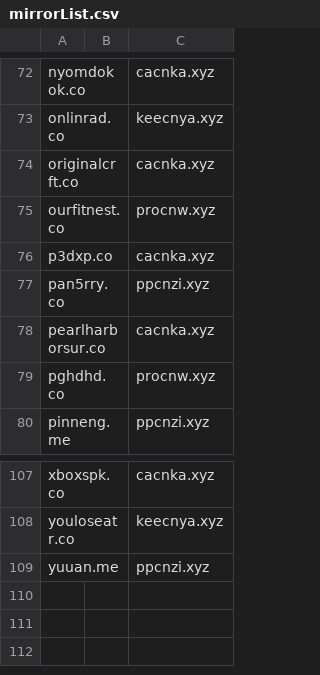
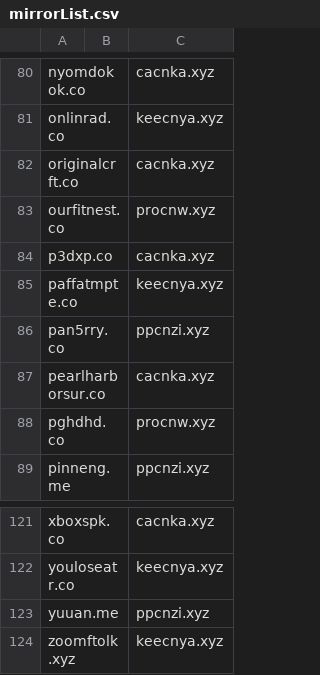
Before and after one commit to mxt305/smashXxcnxx, a CSV file: source/mirrorList.csv, drawn as a sheet; only a part is shown, gaps mark what is left out; the diff covers the shown part only.

```diff
--- a/source/mirrorList.csv
+++ b/source/mirrorList.csv
@@ -76,2 +84,3 @@ ourfitnest.co,,procnw.xyz
 p3dxp.co,,cacnka.xyz
+paffatmpte.co,,keecnya.xyz
 pan5rry.co,,ppcnzi.xyz
@@ -109 +123,2 @@ youloseatr.co,,keecnya.xyz
 yuuan.me,,ppcnzi.xyz
+zoomftolk.xyz,,keecnya.xyz
```
Also changed, not shown: 13 added rows elsewhere in this file, 3 other files.
